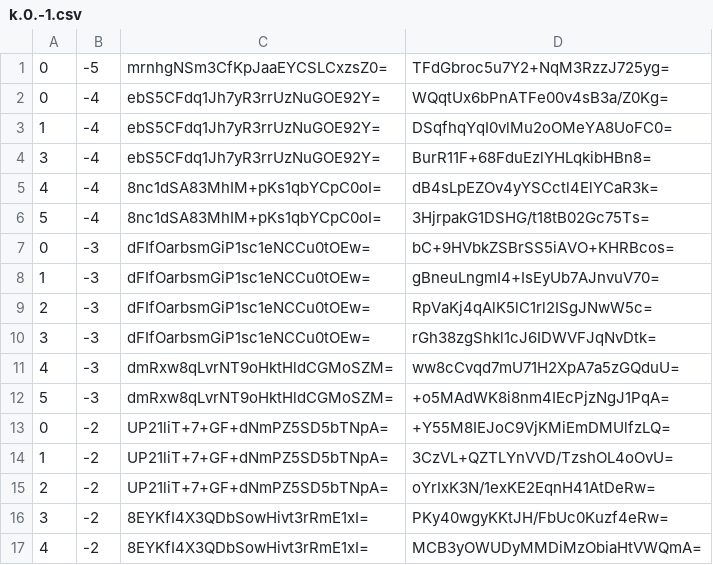
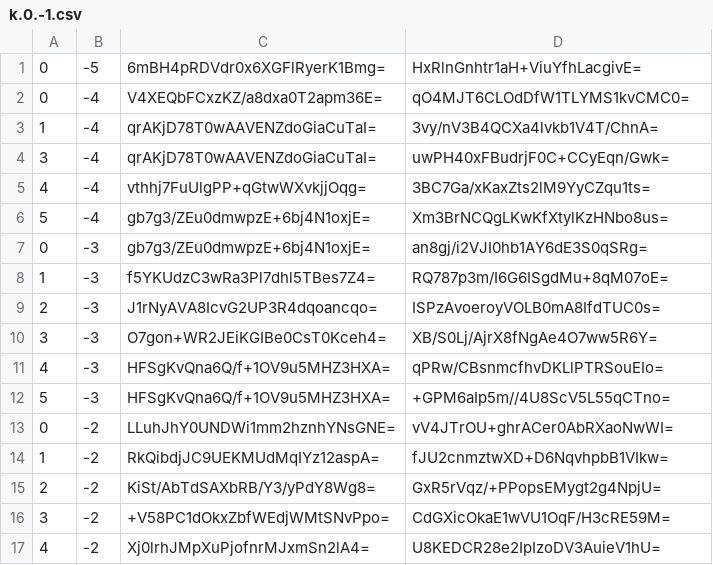
Before and after one commit to counterfitninja/chilled-nether, a CSV file: tiles/zoom.-1/metadata/k.0.-1.csv, drawn as a sheet; only a part is shown; the diff covers the shown part only.

```diff
--- a/tiles/zoom.-1/metadata/k.0.-1.csv
+++ b/tiles/zoom.-1/metadata/k.0.-1.csv
@@ -1,17 +1,17 @@
-0,-5,mrnhgNSm3CfKpJaaEYCSLCxzsZ0=,TFdGbroc5u7Y2+NqM3RzzJ725yg=
-0,-4,ebS5CFdq1Jh7yR3rrUzNuGOE92Y=,WQqtUx6bPnATFe00v4sB3a/Z0Kg=
-1,-4,ebS5CFdq1Jh7yR3rrUzNuGOE92Y=,DSqfhqYqI0vlMu2oOMeYA8UoFC0=
-3,-4,ebS5CFdq1Jh7yR3rrUzNuGOE92Y=,BurR11F+68FduEzlYHLqkibHBn8=
-4,-4,8nc1dSA83MhIM+pKs1qbYCpC0oI=,dB4sLpEZOv4yYSCctl4ElYCaR3k=
-5,-4,8nc1dSA83MhIM+pKs1qbYCpC0oI=,3HjrpakG1DSHG/t18tB02Gc75Ts=
-0,-3,dFIfOarbsmGiP1sc1eNCCu0tOEw=,bC+9HVbkZSBrSS5iAVO+KHRBcos=
-1,-3,dFIfOarbsmGiP1sc1eNCCu0tOEw=,gBneuLngmI4+IsEyUb7AJnvuV70=
-2,-3,dFIfOarbsmGiP1sc1eNCCu0tOEw=,RpVaKj4qAlK5lC1rl2ISgJNwW5c=
-3,-3,dFIfOarbsmGiP1sc1eNCCu0tOEw=,rGh38zgShkl1cJ6IDWVFJqNvDtk=
-4,-3,dmRxw8qLvrNT9oHktHldCGMoSZM=,ww8cCvqd7mU71H2XpA7a5zGQduU=
-5,-3,dmRxw8qLvrNT9oHktHldCGMoSZM=,+o5MAdWK8i8nm4IEcPjzNgJ1PqA=
-0,-2,UP21liT+7+GF+dNmPZ5SD5bTNpA=,+Y55M8IEJoC9VjKMiEmDMUlfzLQ=
-1,-2,UP21liT+7+GF+dNmPZ5SD5bTNpA=,3CzVL+QZTLYnVVD/TzshOL4oOvU=
-2,-2,UP21liT+7+GF+dNmPZ5SD5bTNpA=,oYrIxK3N/1exKE2EqnH41AtDeRw=
-3,-2,8EYKfI4X3QDbSowHivt3rRmE1xI=,PKy40wgyKKtJH/FbUc0Kuzf4eRw=
-4,-2,8EYKfI4X3QDbSowHivt3rRmE1xI=,MCB3yOWUDyMMDiMzObiaHtVWQmA=
+0,-5,6mBH4pRDVdr0x6XGFlRyerK1Bmg=,HxRlnGnhtr1aH+ViuYfhLacgivE=
+0,-4,V4XEQbFCxzKZ/a8dxa0T2apm36E=,qO4MJT6CLOdDfW1TLYMS1kvCMC0=
+1,-4,qrAKjD78T0wAAVENZdoGiaCuTaI=,3vy/nV3B4QCXa4lvkb1V4T/ChnA=
+3,-4,qrAKjD78T0wAAVENZdoGiaCuTaI=,uwPH40xFBudrjF0C+CCyEqn/Gwk=
+4,-4,vthhj7FuUlgPP+qGtwWXvkjjOqg=,3BC7Ga/xKaxZts2lM9YyCZqu1ts=
+5,-4,gb7g3/ZEu0dmwpzE+6bj4N1oxjE=,Xm3BrNCQgLKwKfXtylKzHNbo8us=
+0,-3,gb7g3/ZEu0dmwpzE+6bj4N1oxjE=,an8gj/i2VJI0hb1AY6dE3S0qSRg=
+1,-3,f5YKUdzC3wRa3Pl7dhl5TBes7Z4=,RQ787p3m/I6G6ISgdMu+8qM07oE=
+2,-3,J1rNyAVA8IcvG2UP3R4dqoancqo=,ISPzAvoeroyVOLB0mA8IfdTUC0s=
+3,-3,O7gon+WR2JEiKGIBe0CsT0Kceh4=,XB/S0Lj/AjrX8fNgAe4O7ww5R6Y=
+4,-3,HFSgKvQna6Q/f+1OV9u5MHZ3HXA=,qPRw/CBsnmcfhvDKLlPTRSouEIo=
+5,-3,HFSgKvQna6Q/f+1OV9u5MHZ3HXA=,+GPM6aIp5m//4U8ScV5L55qCTno=
+0,-2,LLuhJhY0UNDWi1mm2hznhYNsGNE=,vV4JTrOU+ghrACer0AbRXaoNwWI=
+1,-2,RkQibdjJC9UEKMUdMqIYz12aspA=,fJU2cnmztwXD+D6NqvhpbB1VIkw=
+2,-2,KiSt/AbTdSAXbRB/Y3/yPdY8Wg8=,GxR5rVqz/+PPopsEMygt2g4NpjU=
+3,-2,+V58PC1dOkxZbfWEdjWMtSNvPpo=,CdGXicOkaE1wVU1OqF/H3cRE59M=
+4,-2,Xj0lrhJMpXuPjofnrMJxmSn2lA4=,U8KEDCR28e2IpIzoDV3AuieV1hU=
```
Also changed, not shown: 24 edited cells elsewhere in this file, tiles/zoom.-2/metadata/k.0.-1.csv, tiles/zoom.-3/metadata/k.0.-1.csv.
